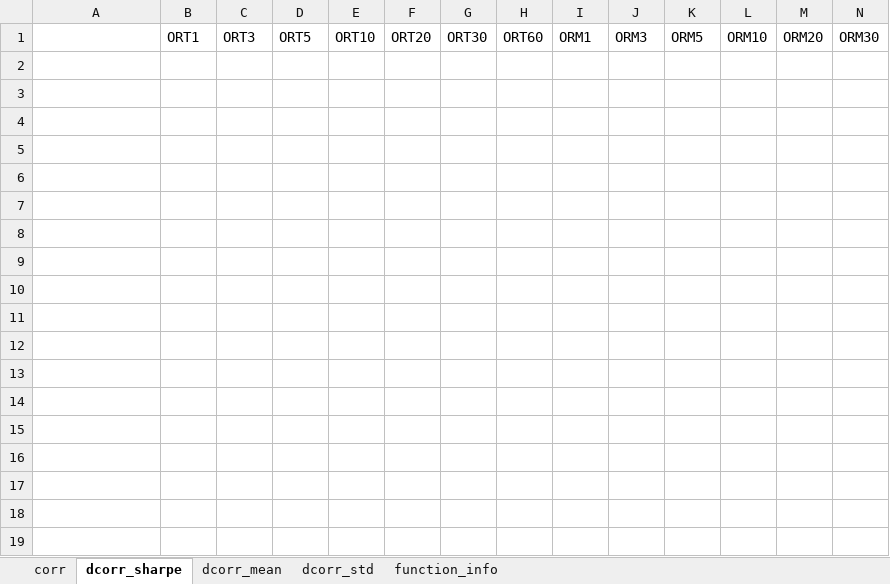
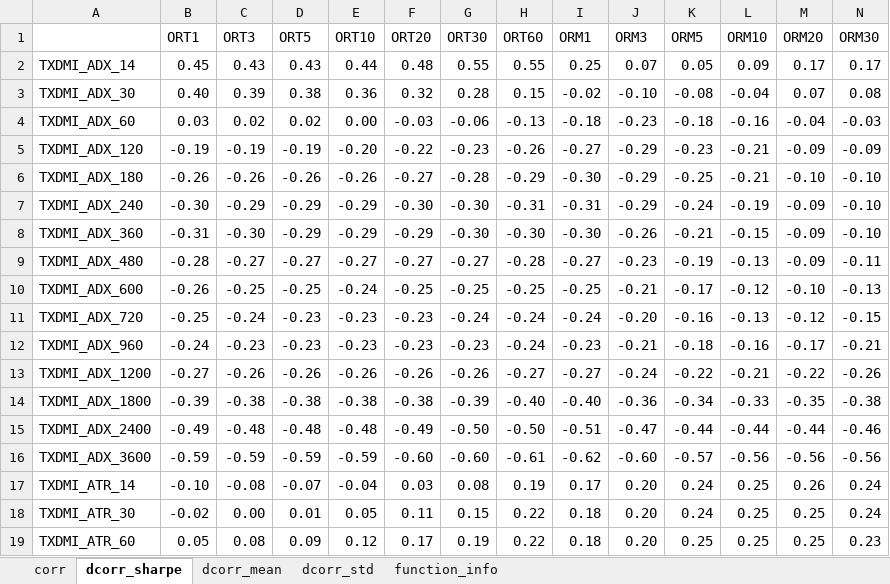
Before and after one commit to lsy83971/talib_test, an Excel workbook: data_process/output/DMI_tick.xlsx, sheet dcorr_sharpe, drawn as a sheet; only a part is shown; values as stored, in another font and other column widths than the file's, no borders; conditional formats not drawn; the diff covers the shown part only; the diff names each change by its address in the sheet, - before the commit and + after, or states it on an @@ line.

```diff
--- a/data_process/output/DMI_tick.xlsx (sheet dcorr_sharpe)
+++ b/data_process/output/DMI_tick.xlsx (sheet dcorr_sharpe)
+row 2: TXDMI_ADX_14 | 0.45 | 0.43 | 0.43 | 0.44 | 0.48 | 0.55 | 0.55 | 0.25 | 0.07 | 0.05 | 0.09 | 0.17 | 0.17
+row 3: TXDMI_ADX_30 | 0.40 | 0.39 | 0.38 | 0.36 | 0.32 | 0.28 | 0.15 | -0.02 | -0.10 | -0.08 | -0.04 | 0.07 | 0.08
+row 4: TXDMI_ADX_60 | 0.03 | 0.02 | 0.02 | 0.00 | -0.03 | -0.06 | -0.13 | -0.18 | -0.23 | -0.18 | -0.16 | -0.04 | -0.03
+row 5: TXDMI_ADX_120 | -0.19 | -0.19 | -0.19 | -0.20 | -0.22 | -0.23 | -0.26 | -0.27 | -0.29 | -0.23 | -0.21 | -0.09 | -0.09
+row 6: TXDMI_ADX_180 | -0.26 | -0.26 | -0.26 | -0.26 | -0.27 | -0.28 | -0.29 | -0.30 | -0.29 | -0.25 | -0.21 | -0.10 | -0.10
+row 7: TXDMI_ADX_240 | -0.30 | -0.29 | -0.29 | -0.29 | -0.30 | -0.30 | -0.31 | -0.31 | -0.29 | -0.24 | -0.19 | -0.09 | -0.10
+row 8: TXDMI_ADX_360 | -0.31 | -0.30 | -0.29 | -0.29 | -0.29 | -0.30 | -0.30 | -0.30 | -0.26 | -0.21 | -0.15 | -0.09 | -0.10
+row 9: TXDMI_ADX_480 | -0.28 | -0.27 | -0.27 | -0.27 | -0.27 | -0.27 | -0.28 | -0.27 | -0.23 | -0.19 | -0.13 | -0.09 | -0.11
+row 10: TXDMI_ADX_600 | -0.26 | -0.25 | -0.25 | -0.24 | -0.25 | -0.25 | -0.25 | -0.25 | -0.21 | -0.17 | -0.12 | -0.10 | -0.13
+row 11: TXDMI_ADX_720 | -0.25 | -0.24 | -0.23 | -0.23 | -0.23 | -0.24 | -0.24 | -0.24 | -0.20 | -0.16 | -0.13 | -0.12 | -0.15
+row 12: TXDMI_ADX_960 | -0.24 | -0.23 | -0.23 | -0.23 | -0.23 | -0.23 | -0.24 | -0.23 | -0.21 | -0.18 | -0.16 | -0.17 | -0.21
+row 13: TXDMI_ADX_1200 | -0.27 | -0.26 | -0.26 | -0.26 | -0.26 | -0.26 | -0.27 | -0.27 | -0.24 | -0.22 | -0.21 | -0.22 | -0.26
+row 14: TXDMI_ADX_1800 | -0.39 | -0.38 | -0.38 | -0.38 | -0.38 | -0.39 | -0.40 | -0.40 | -0.36 | -0.34 | -0.33 | -0.35 | -0.38
+row 15: TXDMI_ADX_2400 | -0.49 | -0.48 | -0.48 | -0.48 | -0.49 | -0.50 | -0.50 | -0.51 | -0.47 | -0.44 | -0.44 | -0.44 | -0.46
+row 16: TXDMI_ADX_3600 | -0.59 | -0.59 | -0.59 | -0.59 | -0.60 | -0.60 | -0.61 | -0.62 | -0.60 | -0.57 | -0.56 | -0.56 | -0.56
+row 17: TXDMI_ATR_14 | -0.10 | -0.08 | -0.07 | -0.04 | 0.03 | 0.08 | 0.19 | 0.17 | 0.20 | 0.24 | 0.25 | 0.26 | 0.24
+row 18: TXDMI_ATR_30 | -0.02 | 0.00 | 0.01 | 0.05 | 0.11 | 0.15 | 0.22 | 0.18 | 0.20 | 0.24 | 0.25 | 0.25 | 0.24
+row 19: TXDMI_ATR_60 | 0.05 | 0.08 | 0.09 | 0.12 | 0.17 | 0.19 | 0.22 | 0.18 | 0.20 | 0.25 | 0.25 | 0.25 | 0.23
```
Also changed, not shown: 72 added rows elsewhere in this sheet, sheet dcorr_std, sheet dcorr_mean, sheet corr, 1 other file.
